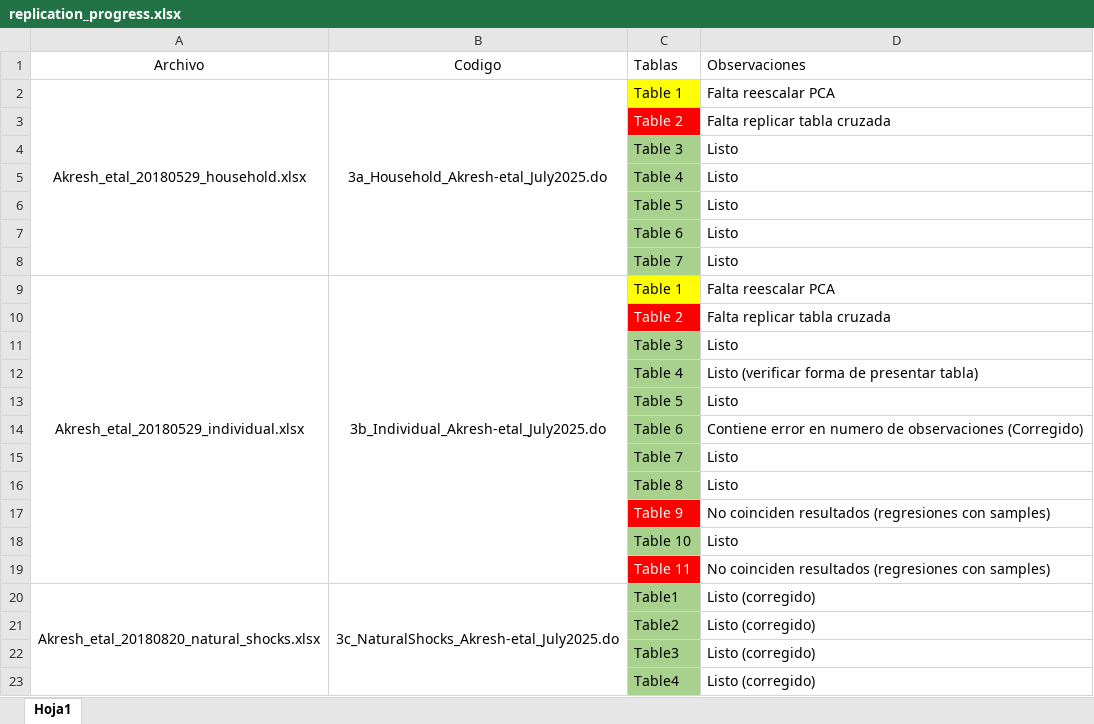
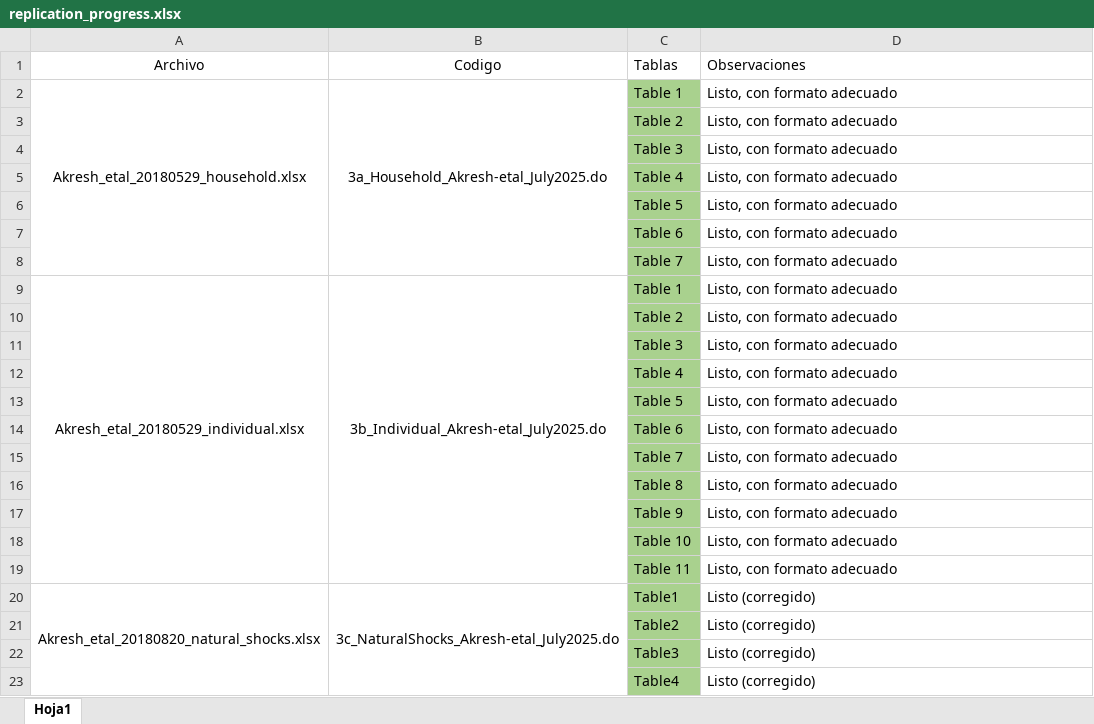
Before and after one commit to loveraste/household_structure_burundi, an Excel workbook: replication_progress.xlsx, sheet Hoja1, drawn as a sheet; only a part is shown; values as stored, in another font and other column widths than the file's, no borders; the diff names each change by its address in the sheet, - before the commit and + after, or states it on an @@ line.

```diff
--- a/replication_progress.xlsx (sheet Hoja1)
+++ b/replication_progress.xlsx (sheet Hoja1)
-C2 fill: #FFFF00
+C2 fill: #A9D18E
-D2 (Observaciones): Falta reescalar PCA
+D2 (Observaciones): Listo, con formato adecuado
@@ C3 fill: #FF0000 → #A9D18E, text colour: #FFFFFF → black @@
-D3 (Observaciones): Falta replicar tabla cruzada
+D3 (Observaciones): Listo, con formato adecuado
-D4:D8 (Observaciones): Listo
+D4:D8 (Observaciones): Listo, con formato adecuado
-C9 fill: #FFFF00
+C9 fill: #A9D18E
-D9 (Observaciones): Falta reescalar PCA
+D9 (Observaciones): Listo, con formato adecuado
@@ C10 fill: #FF0000 → #A9D18E, text colour: #FFFFFF → black @@
-D10 (Observaciones): Falta replicar tabla cruzada
+D10 (Observaciones): Listo, con formato adecuado
-D11 (Observaciones): Listo
+D11 (Observaciones): Listo, con formato adecuado
-D12 (Observaciones): Listo (verificar forma de presentar tabla)
+D12 (Observaciones): Listo, con formato adecuado
-D13 (Observaciones): Listo
+D13 (Observaciones): Listo, con formato adecuado
-D14 (Observaciones): Contiene error en numero de observaciones (Corregido)
+D14 (Observaciones): Listo, con formato adecuado
-D15:D16 (Observaciones): Listo
+D15:D16 (Observaciones): Listo, con formato adecuado
@@ C17 fill: #FF0000 → #A9D18E, text colour: #FFFFFF → black @@
-D17 (Observaciones): No coinciden resultados (regresiones con samples)
+D17 (Observaciones): Listo, con formato adecuado
-D18 (Observaciones): Listo
+D18 (Observaciones): Listo, con formato adecuado
@@ C19 fill: #FF0000 → #A9D18E, text colour: #FFFFFF → black @@
-D19 (Observaciones): No coinciden resultados (regresiones con samples)
+D19 (Observaciones): Listo, con formato adecuado
```
Also changed, not shown: out/Akresh_etal_20250708_household.xlsx, out/Akresh_etal_20250708_individual.xlsx, 13 other files.
